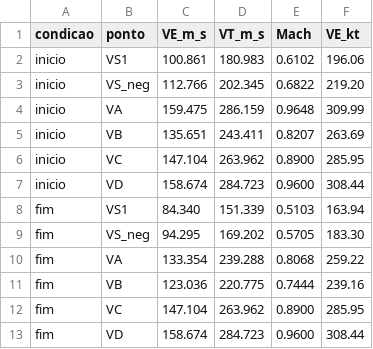
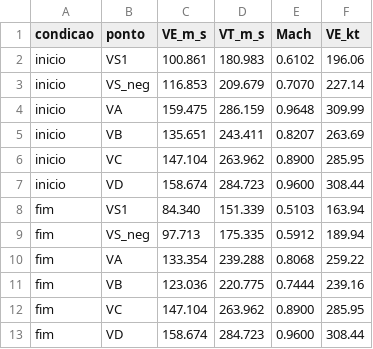
Before and after one commit to douglas-cabral/chamada_8_hrs, a CSV file: designTool/lab06_cargas/resultados_q1/clmax_avl/q1_pontos_vn.csv, drawn as a sheet.

```diff
--- a/designTool/lab06_cargas/resultados_q1/clmax_avl/q1_pontos_vn.csv
+++ b/designTool/lab06_cargas/resultados_q1/clmax_avl/q1_pontos_vn.csv
@@ -2,3 +2,3 @@ condicao,ponto,VE_m_s,VT_m_s,Mach,VE_kt
 inicio,VS1,100.861,180.983,0.6102,196.06
-inicio,VS_neg,112.766,202.345,0.6822,219.20
+inicio,VS_neg,116.853,209.679,0.7070,227.14
 inicio,VA,159.475,286.159,0.9648,309.99
@@ -8,3 +8,3 @@ inicio,VD,158.674,284.723,0.9600,308.44
 fim,VS1,84.340,151.339,0.5103,163.94
-fim,VS_neg,94.295,169.202,0.5705,183.30
+fim,VS_neg,97.713,175.335,0.5912,189.94
 fim,VA,133.354,239.288,0.8068,259.22
```
Also changed, not shown: designTool/lab06_cargas/resultados_q1/clmax_1p30/q1_pontos_vn.csv, designTool/lab06_cargas/resultados_q1/q1_pontos_vn.csv, 13 other files.
